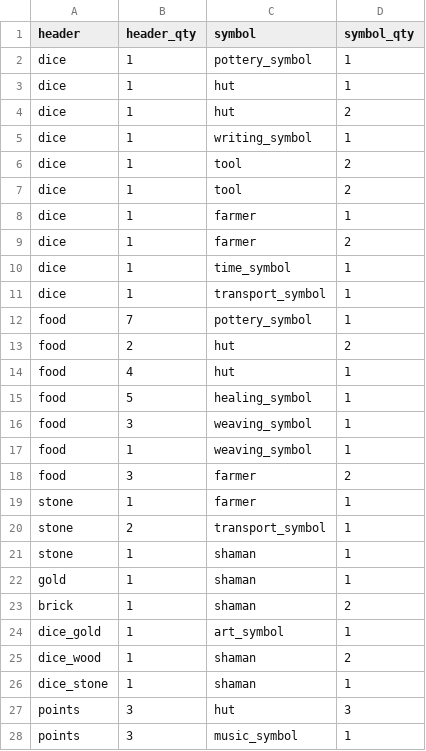
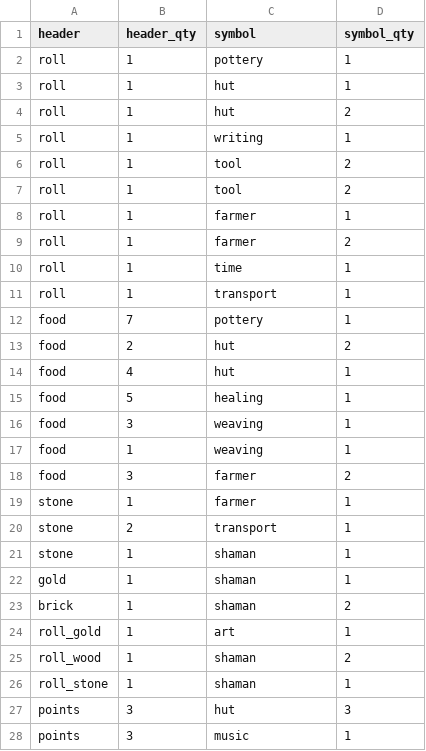
Before and after one commit to jmtremblay2/stoneage, a CSV file: data/civilization.csv, drawn as a sheet; only a part is shown; the diff covers the shown part only.

```diff
--- a/data/civilization.csv
+++ b/data/civilization.csv
@@ -1,21 +1,21 @@
 header,header_qty,symbol,symbol_qty
-dice,1,pottery_symbol,1
-dice,1,hut,1
-dice,1,hut,2
-dice,1,writing_symbol,1
-dice,1,tool,2
-dice,1,tool,2
-dice,1,farmer,1
-dice,1,farmer,2
-dice,1,time_symbol,1
-dice,1,transport_symbol,1
-food,7,pottery_symbol,1
+roll,1,pottery,1
+roll,1,hut,1
+roll,1,hut,2
+roll,1,writing,1
+roll,1,tool,2
+roll,1,tool,2
+roll,1,farmer,1
+roll,1,farmer,2
+roll,1,time,1
+roll,1,transport,1
+food,7,pottery,1
 food,2,hut,2
 food,4,hut,1
-food,5,healing_symbol,1
-food,3,weaving_symbol,1
-food,1,weaving_symbol,1
+food,5,healing,1
+food,3,weaving,1
+food,1,weaving,1
 food,3,farmer,2
 stone,1,farmer,1
-stone,2,transport_symbol,1
+stone,2,transport,1
 stone,1,shaman,1
@@ -23,6 +23,6 @@ gold,1,shaman,1
 brick,1,shaman,2
-dice_gold,1,art_symbol,1
-dice_wood,1,shaman,2
-dice_stone,1,shaman,1
+roll_gold,1,art,1
+roll_wood,1,shaman,2
+roll_stone,1,shaman,1
 points,3,hut,3
-points,3,music_symbol,1
+points,3,music,1
```
Also changed, not shown: 11 edited cells elsewhere in this file, 7 other files.
